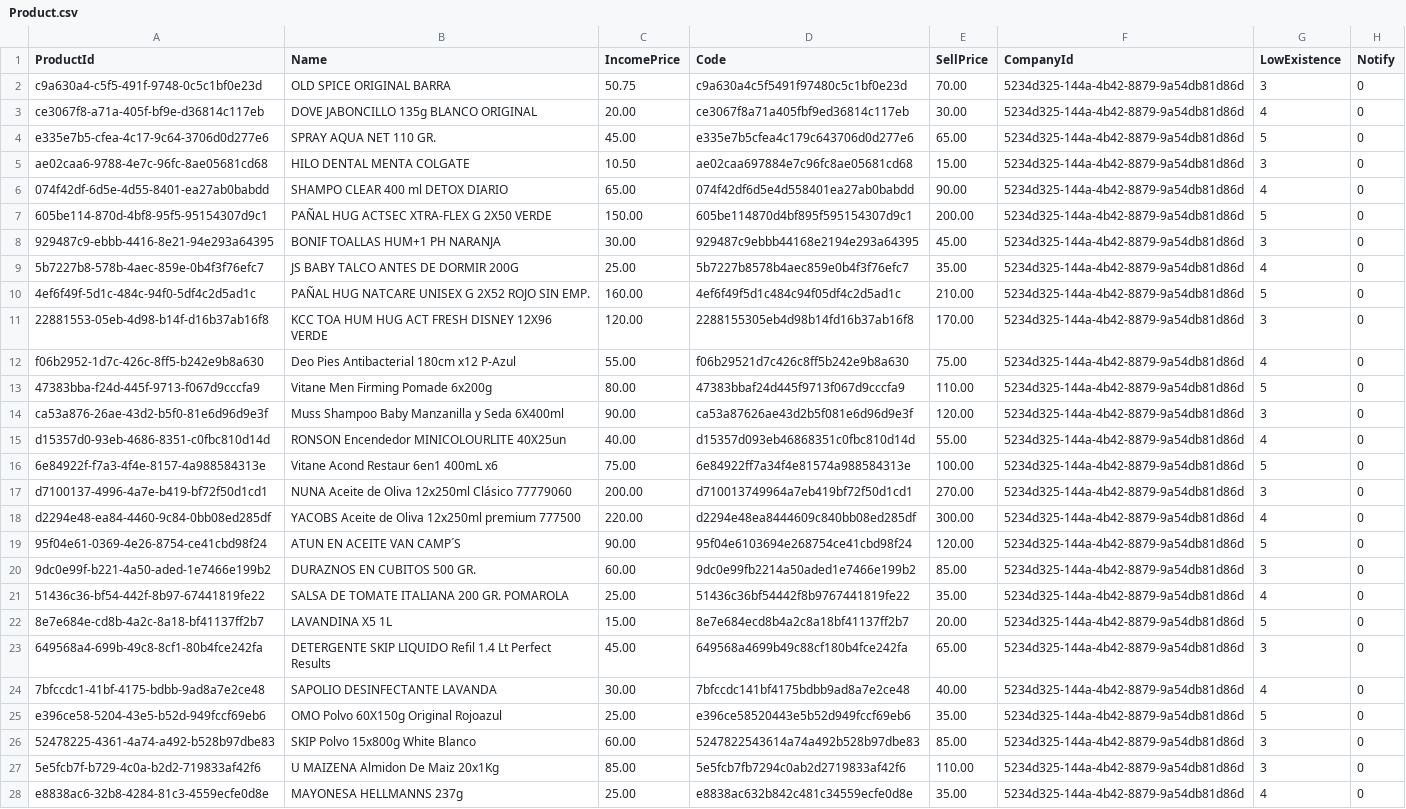
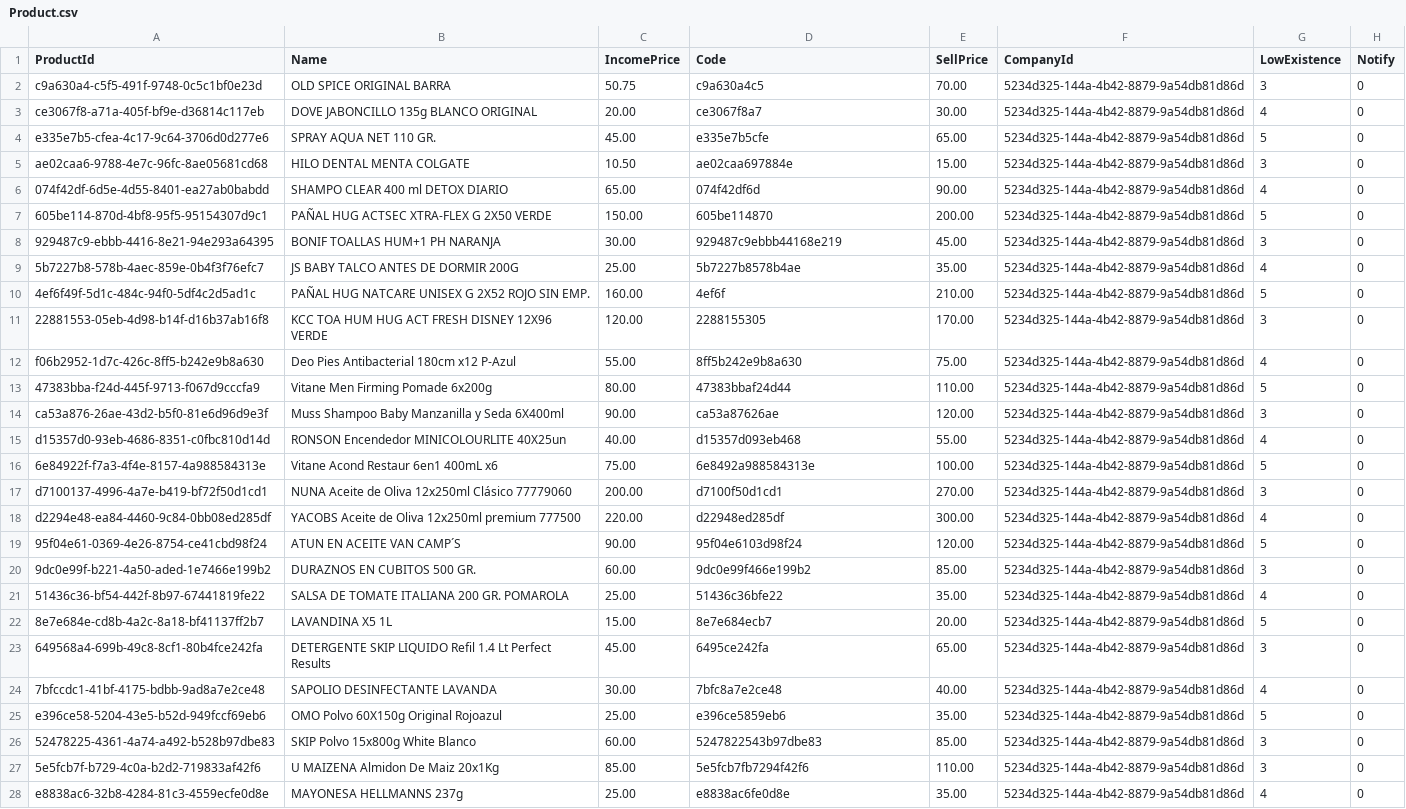
Before and after one commit to sofdev6-02-2024/LosAderezos, a CSV file: infrastructure/environments/product-management/productDB/Data/Hipermaxi/Product.csv, drawn as a sheet; only a part is shown; the diff covers the shown part only; the diff names each change by its address in the sheet, - before the commit and + after, or states it on an @@ line.

```diff
--- a/infrastructure/environments/product-management/productDB/Data/Hipermaxi/Product.csv
+++ b/infrastructure/environments/product-management/productDB/Data/Hipermaxi/Product.csv
-D2 (Code): c9a630a4c5f5491f97480c5c1bf0e23d
+D2 (Code): c9a630a4c5
-D3 (Code): ce3067f8a71a405fbf9ed36814c117eb
+D3 (Code): ce3067f8a7
-D4 (Code): e335e7b5cfea4c179c643706d0d277e6
+D4 (Code): e335e7b5cfe
-D5 (Code): ae02caa697884e7c96fc8ae05681cd68
+D5 (Code): ae02caa697884e
-D6 (Code): 074f42df6d5e4d558401ea27ab0babdd
+D6 (Code): 074f42df6d
-D7 (Code): 605be114870d4bf895f595154307d9c1
+D7 (Code): 605be114870
-D8 (Code): 929487c9ebbb44168e2194e293a64395
+D8 (Code): 929487c9ebbb44168e219
-D9 (Code): 5b7227b8578b4aec859e0b4f3f76efc7
+D9 (Code): 5b7227b8578b4ae
-D10 (Code): 4ef6f49f5d1c484c94f05df4c2d5ad1c
+D10 (Code): 4ef6f
-D11 (Code): 2288155305eb4d98b14fd16b37ab16f8
+D11 (Code): 2288155305
-D12 (Code): f06b29521d7c426c8ff5b242e9b8a630
+D12 (Code): 8ff5b242e9b8a630
-D13 (Code): 47383bbaf24d445f9713f067d9cccfa9
+D13 (Code): 47383bbaf24d44
-D14 (Code): ca53a87626ae43d2b5f081e6d96d9e3f
+D14 (Code): ca53a87626ae
-D15 (Code): d15357d093eb46868351c0fbc810d14d
+D15 (Code): d15357d093eb468
-D16 (Code): 6e84922ff7a34f4e81574a988584313e
+D16 (Code): 6e8492a988584313e
-D17 (Code): d710013749964a7eb419bf72f50d1cd1
+D17 (Code): d7100f50d1cd1
-D18 (Code): d2294e48ea8444609c840bb08ed285df
+D18 (Code): d22948ed285df
-D19 (Code): 95f04e6103694e268754ce41cbd98f24
+D19 (Code): 95f04e6103d98f24
-D20 (Code): 9dc0e99fb2214a50aded1e7466e199b2
+D20 (Code): 9dc0e99f466e199b2
-D21 (Code): 51436c36bf54442f8b9767441819fe22
+D21 (Code): 51436c36bfe22
-D22 (Code): 8e7e684ecd8b4a2c8a18bf41137ff2b7
+D22 (Code): 8e7e684ecb7
-D23 (Code): 649568a4699b49c88cf180b4fce242fa
+D23 (Code): 6495ce242fa
-D24 (Code): 7bfccdc141bf4175bdbb9ad8a7e2ce48
+D24 (Code): 7bfc8a7e2ce48
-D25 (Code): e396ce58520443e5b52d949fccf69eb6
+D25 (Code): e396ce5859eb6
-D26 (Code): 5247822543614a74a492b528b97dbe83
+D26 (Code): 5247822543b97dbe83
-D27 (Code): 5e5fcb7fb7294c0ab2d2719833af42f6
+D27 (Code): 5e5fcb7fb7294f42f6
-D28 (Code): e8838ac632b842c481c34559ecfe0d8e
+D28 (Code): e8838ac6fe0d8e
```
Also changed, not shown: 72 edited cells elsewhere in this file, 4 other files.
